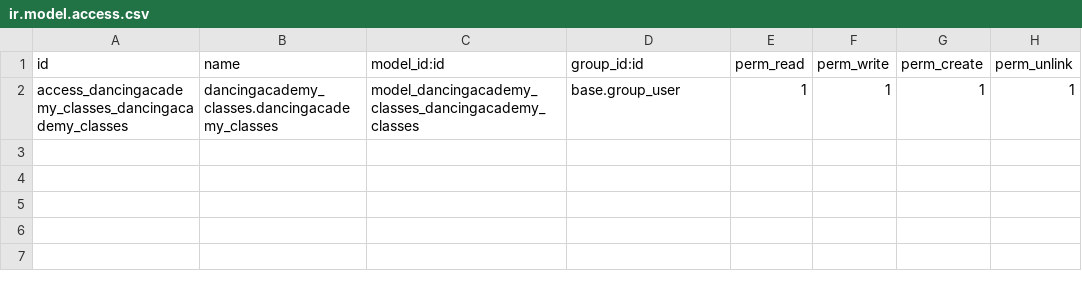
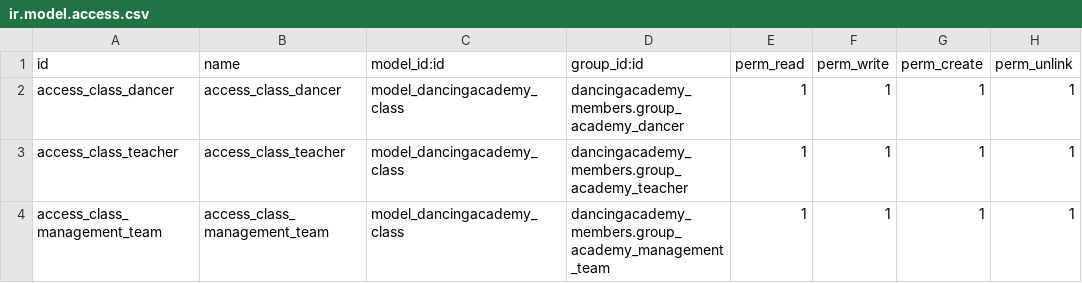
Before and after one commit to julia12navio/dancingacademy, a CSV file: dancingacademy_classes/security/ir.model.access.csv, drawn as a sheet.

```diff
--- a/dancingacademy_classes/security/ir.model.access.csv
+++ b/dancingacademy_classes/security/ir.model.access.csv
@@ -1,2 +1,4 @@
 id,name,model_id:id,group_id:id,perm_read,perm_write,perm_create,perm_unlink
-access_dancingacademy_classes_dancingacademy_classes,dancingacademy_classes.dancingacademy_classes,model_dancingacademy_classes_dancingacademy_classes,base.group_user,1,1,1,1
+access_class_dancer,access_class_dancer,model_dancingacademy_class,dancingacademy_members.group_academy_dancer,1,1,1,1
+access_class_teacher,access_class_teacher,model_dancingacademy_class,dancingacademy_members.group_academy_teacher,1,1,1,1
+access_class_management_team,access_class_management_team,model_dancingacademy_class,dancingacademy_members.group_academy_management_team,1,1,1,1
```
Also changed, not shown: dancingacademy_members/security/ir.model.access.csv, 8 other files.
